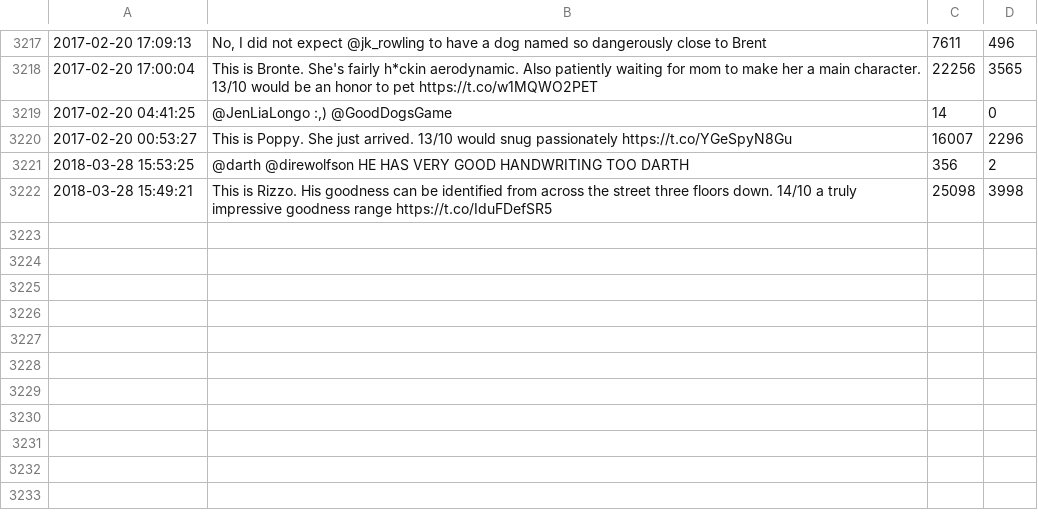
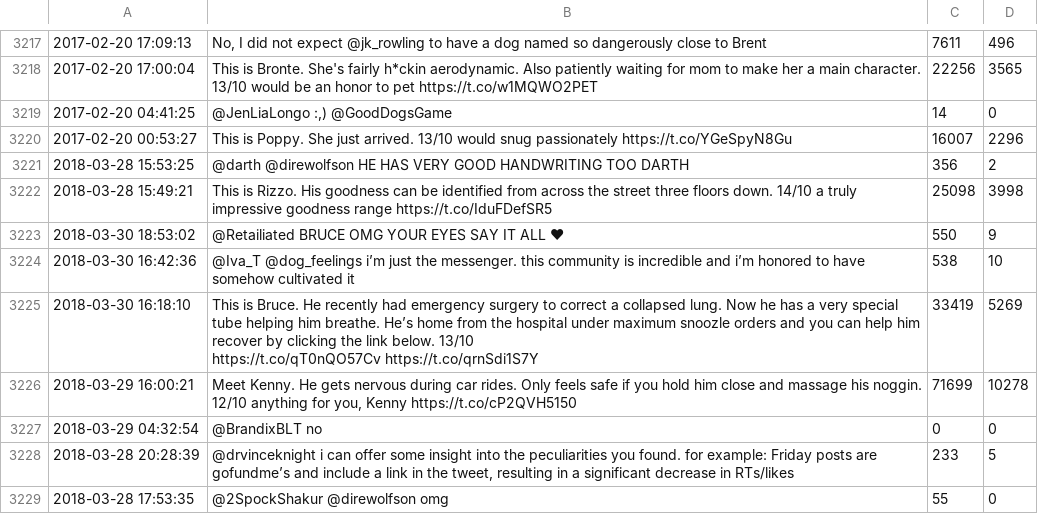
Before and after one commit to drvinceknight/DataScienceingDogRates, a CSV file: data/main.csv, drawn as a sheet; only a part is shown, gaps mark what is left out; ↵ is a line break in a cell; the diff names each change by its address in the sheet, - before the commit and + after, or states it on an @@ line.

Commit message:
Move data collection to separate script.

```diff
--- a/data/main.csv
+++ b/data/main.csv
+row 3223: 2018-03-30 18:53:02 | @Retailiated BRUCE OMG YOUR EYES SAY IT ALL ❤ | 550 | 9
+row 3224: 2018-03-30 16:42:36 | @Iva_T @dog_feelings i’m just the messenger. this community is incredible and i’m honored to have somehow cultivated it | 538 | 10
+row 3225: 2018-03-30 16:18:10 | This is Bruce. He recently had emergency surgery to correct a collapsed lung. Now he has a very special tube helping him breathe. He’s home from the hospital under maximum snoozle orders and you can help him recover by clicking the link below. 13/10 ↵ https://t.co/qT0nQO57Cv https://t.co/qrnSdi1S7Y | 33419 | 5269
+row 3226: 2018-03-29 16:00:21 | Meet Kenny. He gets nervous during car rides. Only feels safe if you hold him close and massage his noggin. 12/10 anything for you, Kenny https://t.co/cP2QVH5150 | 71699 | 10278
+row 3227: 2018-03-29 04:32:54 | @BrandixBLT no | 0 | 0
+row 3228: 2018-03-28 20:28:39 | @drvinceknight i can offer some insight into the peculiarities you found. for example: Friday posts are gofundme’s and include a link in the tweet, resulting in a significant decrease in RTs/likes | 233 | 5
+row 3229: 2018-03-28 17:53:35 | @2SpockShakur @direwolfson omg | 55 | 0
```
Also changed, not shown: 4 other files.
